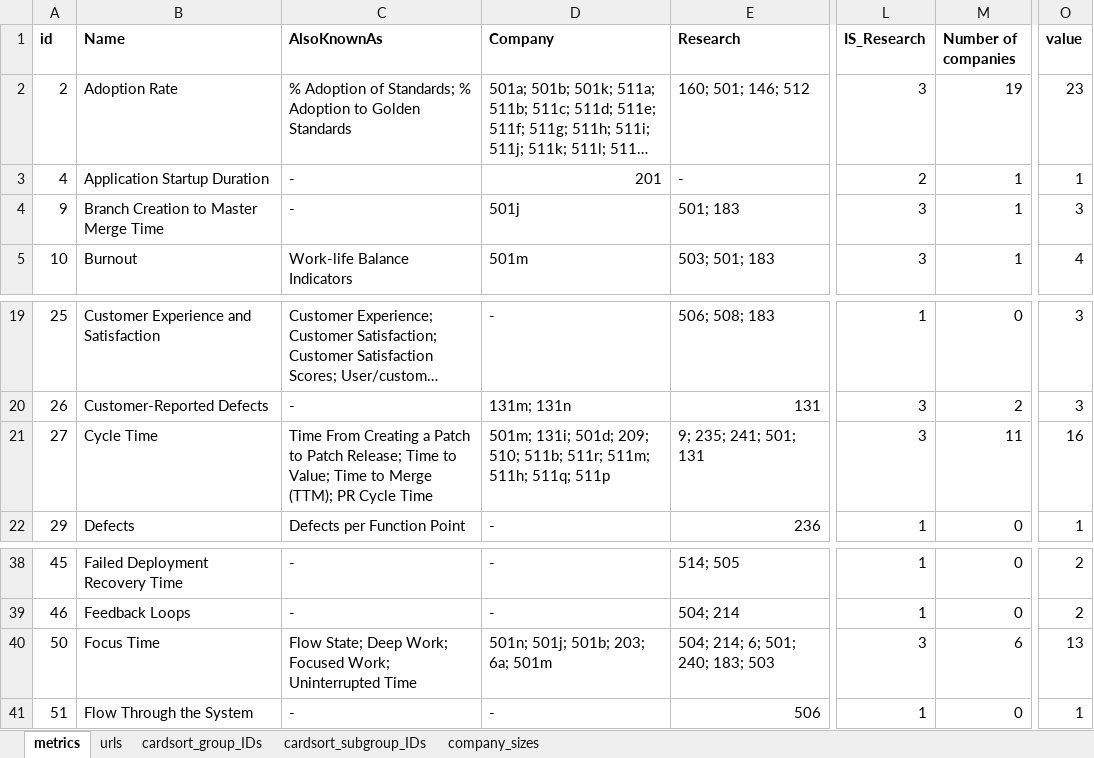
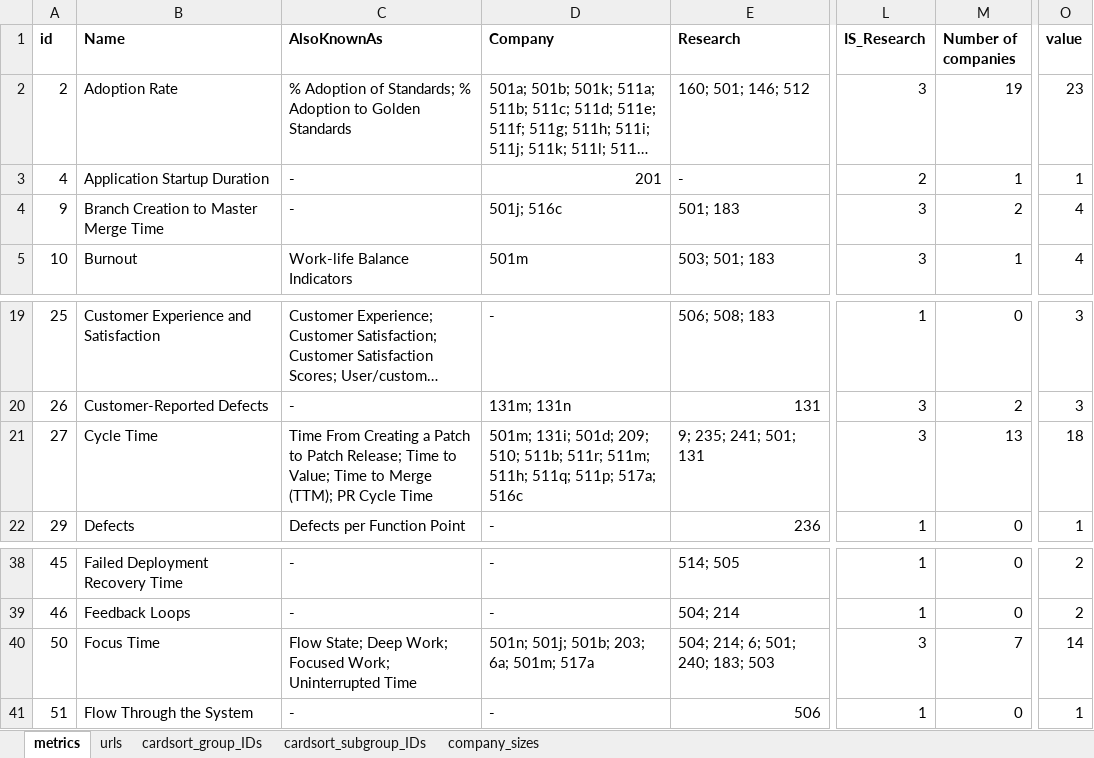
Before and after one commit to HASEL-UZH/DevEx-Metrics-Compass, an Excel workbook: metrics and parser/DevEx_Metrics.xlsx, sheet metrics, drawn as a sheet; only a part is shown, gaps mark what is left out; long unchanged cells end in …; values as stored, in another font and other column widths than the file's, no borders; conditional formats not drawn; the diff covers the shown part only; the diff names each change by its address in the sheet, - before the commit and + after, or states it on an @@ line.

Commit message:
added metrics presented at DPE talks of Capital One and Lloyds Banking Group

```diff
--- a/metrics and parser/DevEx_Metrics.xlsx (sheet metrics)
+++ b/metrics and parser/DevEx_Metrics.xlsx (sheet metrics)
-D4 (Company): 501j
+D4 (Company): 501j; 516c
-M4 (Number of companies): 1
+M4 (Number of companies): 2
-O4 (value): 3
+O4 (value): 4
-D21 (Company): …511h; 511q; 511p
+D21 (Company): …511h; 511q; 511p; 517a; 516c
-M21 (Number of companies): 11
+M21 (Number of companies): 13
-O21 (value): 16
+O21 (value): 18
-D40 (Company): 501n; 501j; 501b; 203; 6a; 501m
+D40 (Company): 501n; 501j; 501b; 203; 6a; 501m; 517a
-M40 (Number of companies): 6
+M40 (Number of companies): 7
-O40 (value): 13
+O40 (value): 14
```
Also changed, not shown: 31 edited cells elsewhere in this sheet, sheet urls, 4 other files.
